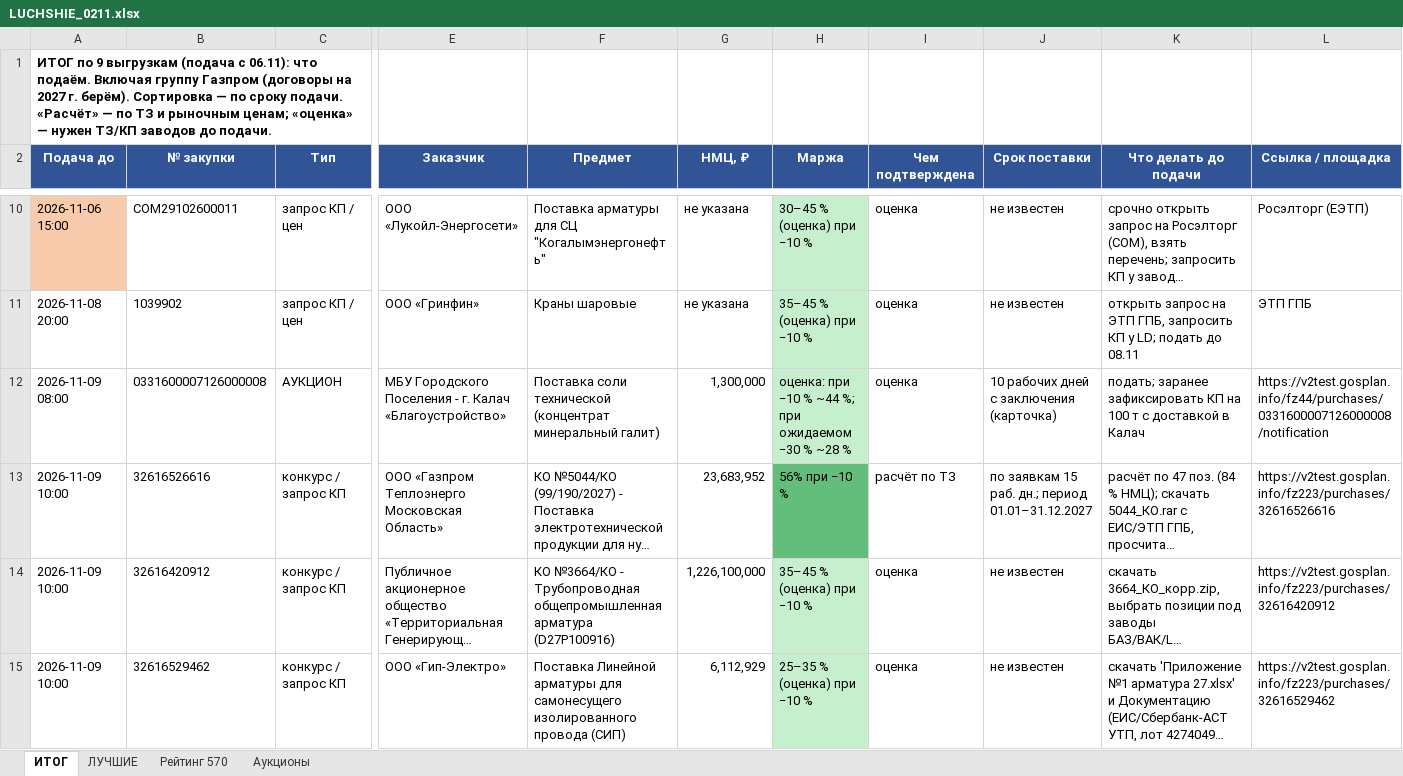
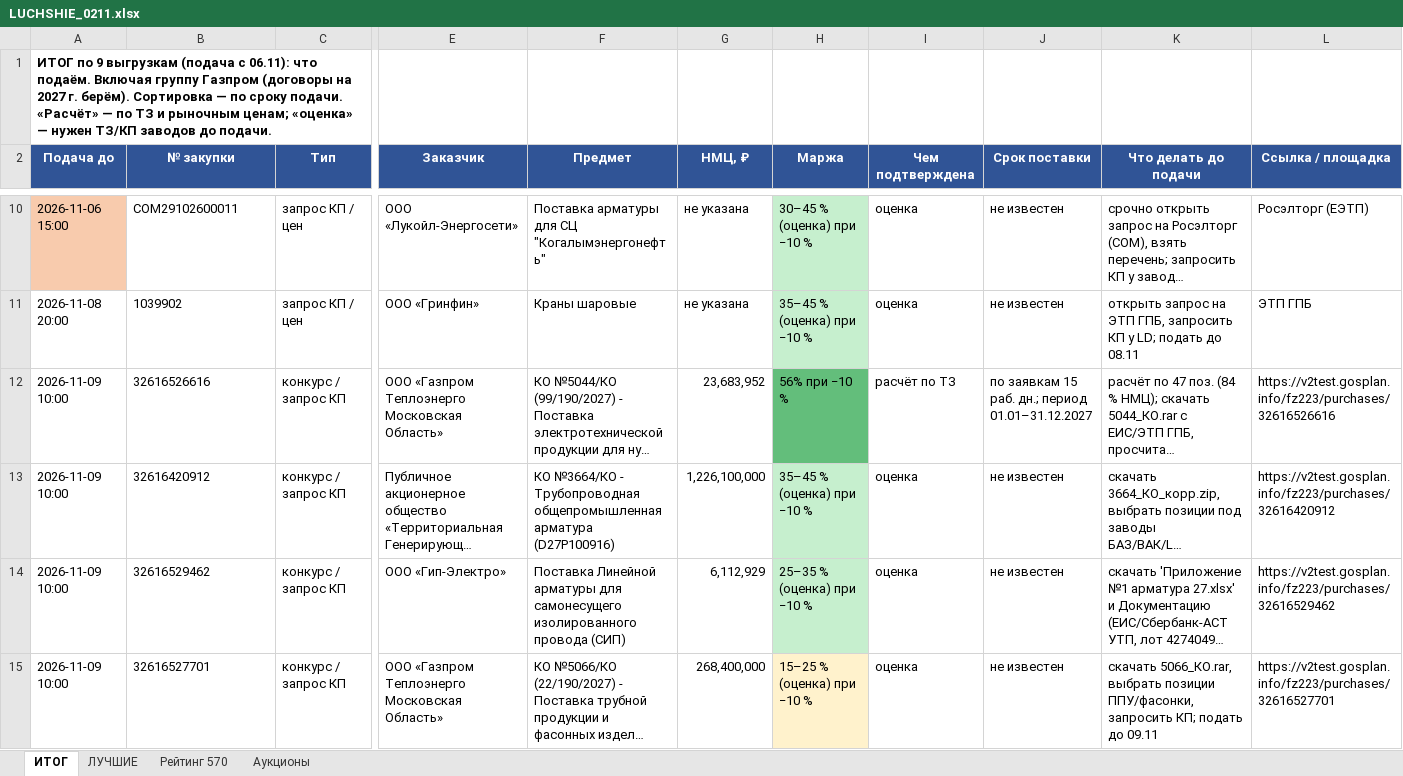
Before and after one commit to arorlov93/Tender-RUS-, an Excel workbook: LUCHSHIE_0211.xlsx, sheet ИТОГ, drawn as a sheet; only a part is shown, gaps mark what is left out; the shorter side is filled out with more unchanged rows; long unchanged cells end in …; values as stored, in another font and other column widths than the file's, no borders; rows hold the shown columns only; the diff covers the shown part only; the diff names each change by its address in the sheet, - before the commit and + after, or states it on an @@ line.

```diff
--- a/LUCHSHIE_0211.xlsx (sheet ИТОГ)
+++ b/LUCHSHIE_0211.xlsx (sheet ИТОГ)
-row 12: 2026-11-09 08:00 | 0331600007126000008 | АУКЦИОН | МБУ Городского Поселения - г. Калач «Благоустройство» | Поставка соли технической (концентрат минеральный галит) | 1,300,000 | оценка: при −10 % ~44 %; при ожидаемом −30 % ~28 % | оценка | 10 рабочих дней с заключения (карточка) | подать; заранее зафиксировать КП на 100 т с доставкой в Калач | https://v2test.gosplan.info/fz44/purchases/0331600007126000008/notification
```
Also changed, not shown: 1 removed row elsewhere in this sheet, 3 other files.
